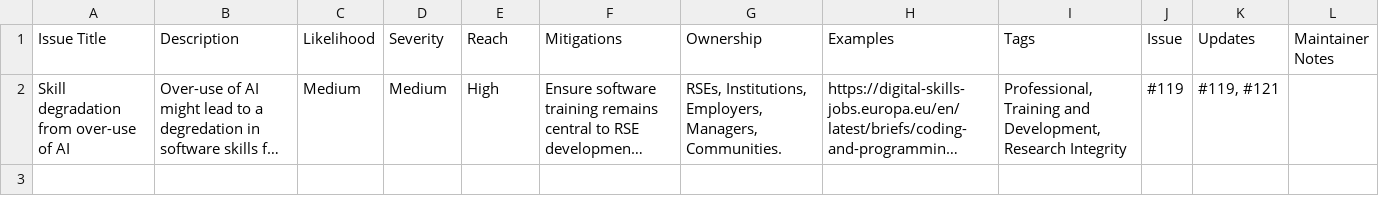
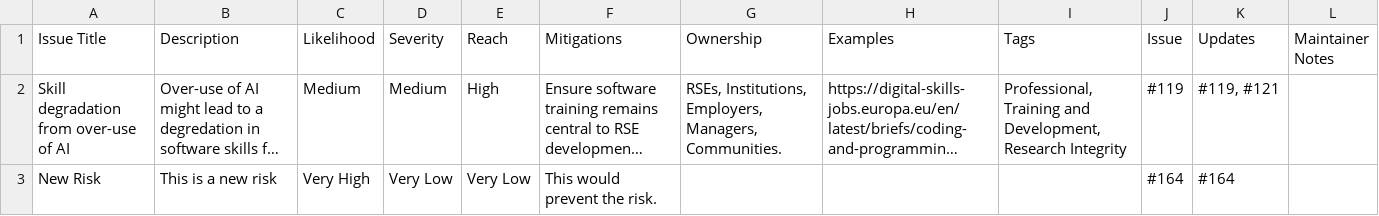
Before and after one commit to jshng-glasgow/Responsible-AI-Risk-Register, a CSV file: register/risks.csv, drawn as a sheet; long unchanged cells end in …; the diff names each change by its address in the sheet, - before the commit and + after, or states it on an @@ line.

```diff
--- a/register/risks.csv
+++ b/register/risks.csv
+row 3: New Risk | This is a new risk | Very High | Very Low | Very Low | This would prevent the risk. |  |  |  | #164 | #164
```
